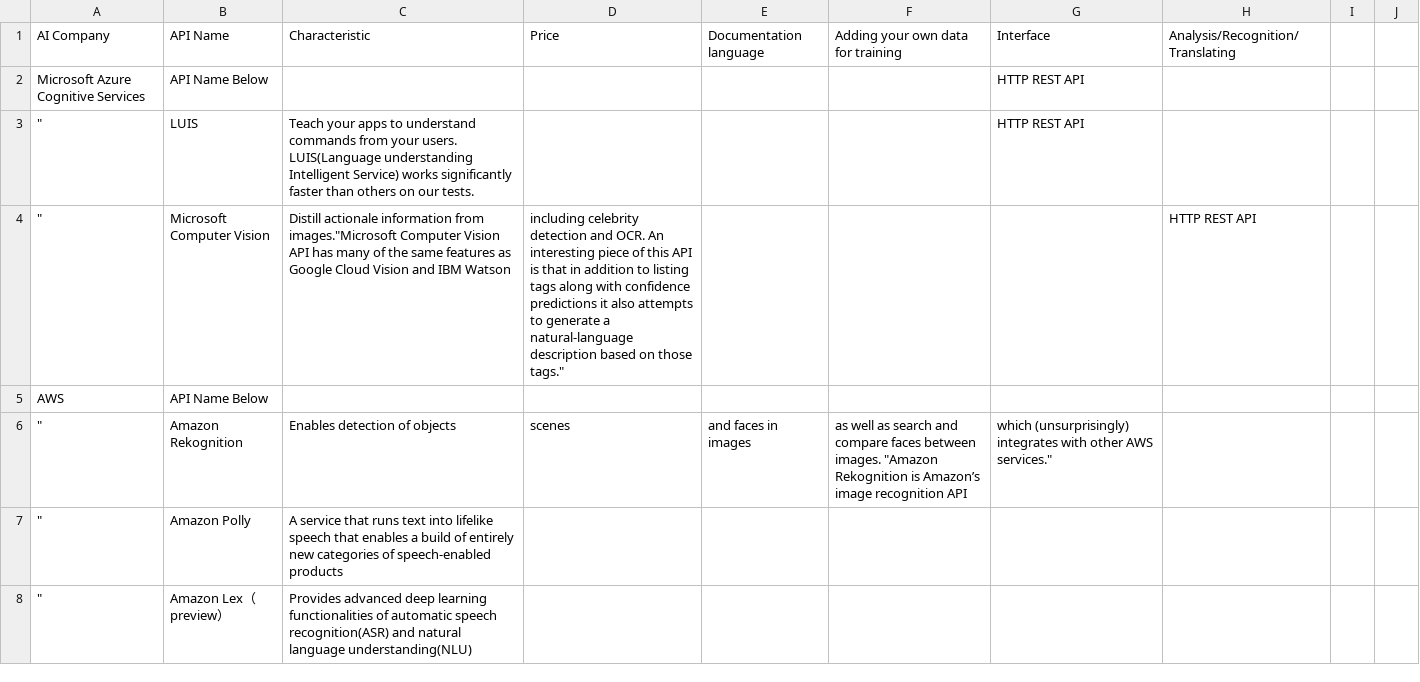
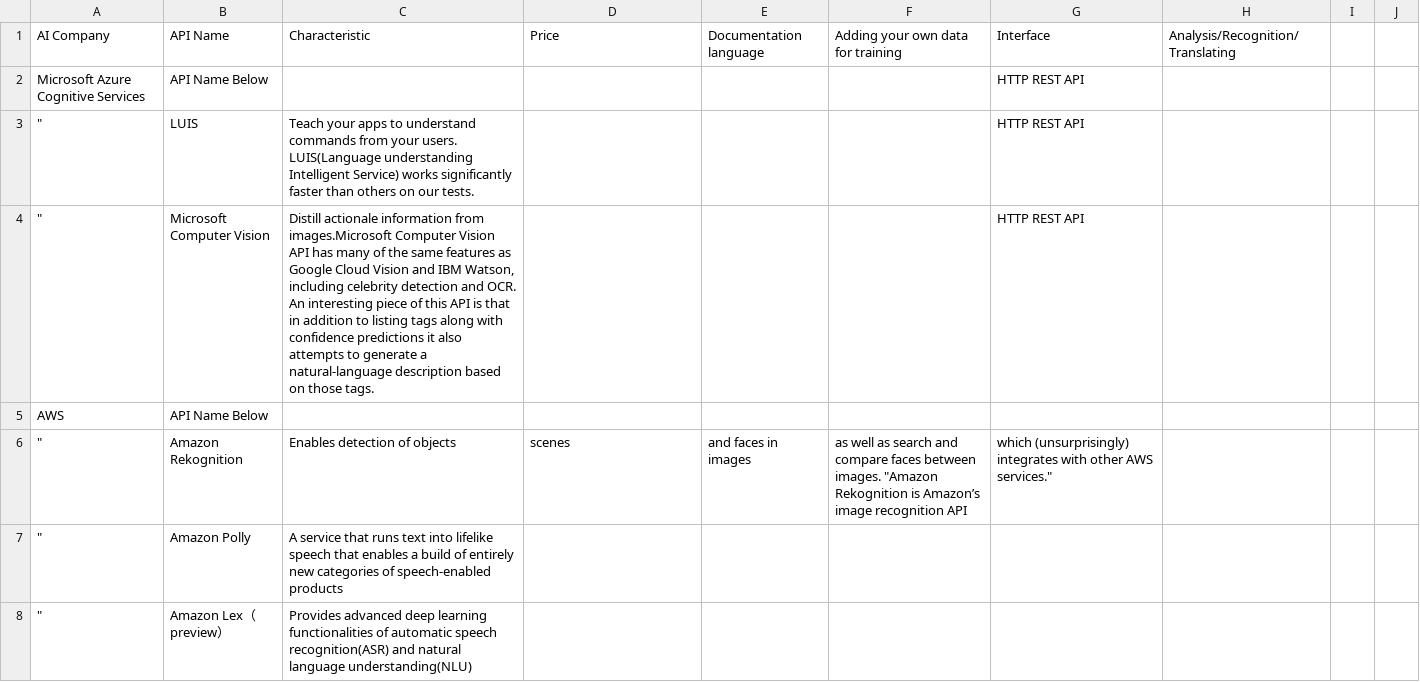
Before and after one commit to Toshi7/for-practice, a CSV file: a.csv, drawn as a sheet; only a part is shown.

Commit message:
up

```diff
--- a/a.csv
+++ b/a.csv
@@ -3,3 +3,3 @@ Microsoft Azure Cognitive Services,API Name Below,,,,,HTTP REST API,
 """",LUIS,Teach your apps to understand commands from your users. LUIS(Language understanding Intelligent Service) works significantly faster than others on our tests.,,,,HTTP REST API,
-"""",Microsoft Computer Vision,Distill actionale information from images."Microsoft Computer Vision API has many of the same features as Google Cloud Vision and IBM Watson, including celebrity detection and OCR. An interesting piece of this API is that in addition to listing tags along with confidence predictions it also attempts to generate a natural-language description based on those tags.",,,,HTTP REST API,
+"""",Microsoft Computer Vision,"Distill actionale information from images.Microsoft Computer Vision API has many of the same features as Google Cloud Vision and IBM Watson, including celebrity detection and OCR. An interesting piece of this API is that in addition to listing tags along with confidence predictions it also attempts to generate a natural-language description based on those tags.",,,,HTTP REST API,
 AWS,API Name Below,,,,,,
```
